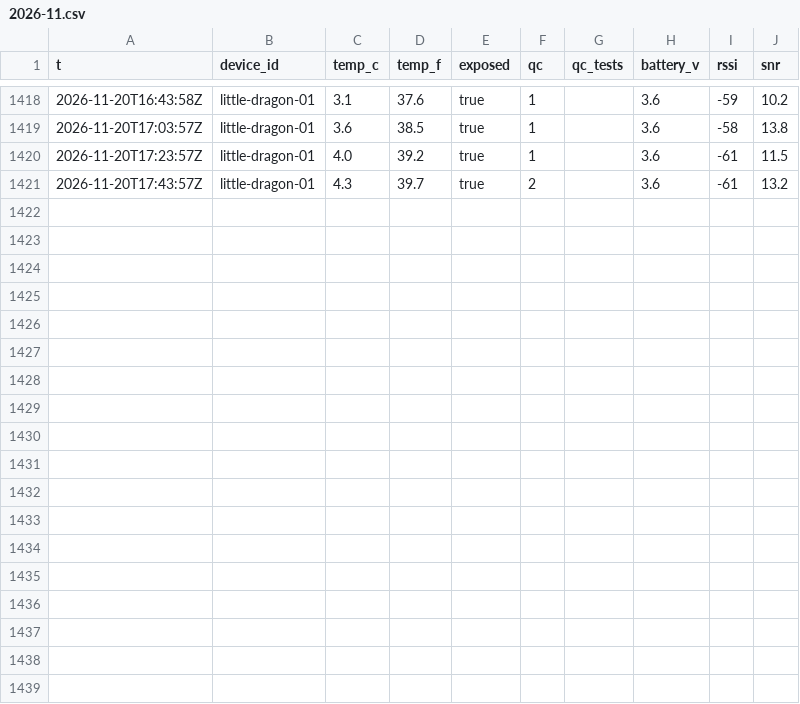
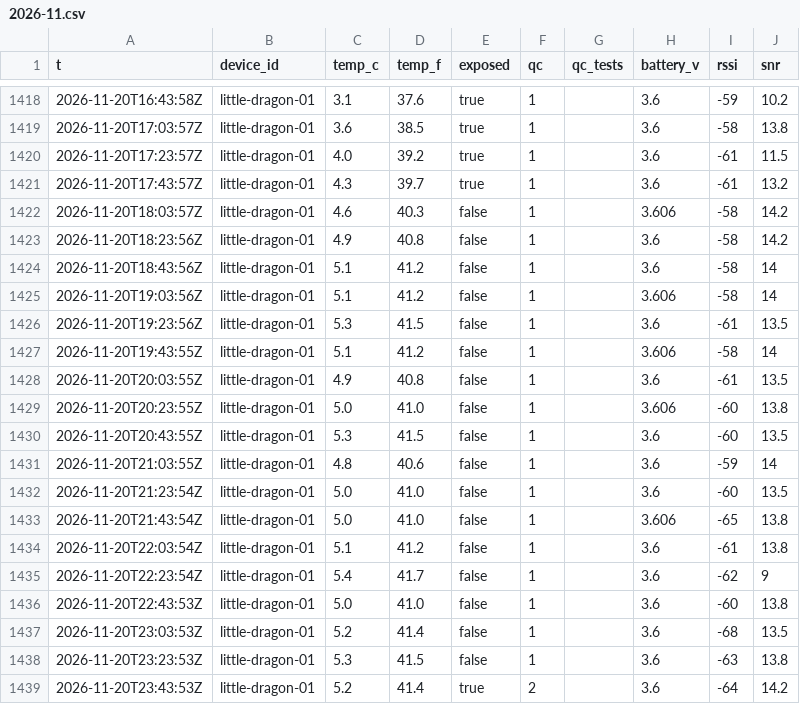
Before and after one commit to RobertsLab/acantha, a CSV file: readings/2026-11.csv, drawn as a sheet; only a part is shown, gaps mark what is left out.

```diff
--- a/readings/2026-11.csv
+++ b/readings/2026-11.csv
@@ -1420,2 +1420,20 @@ t,device_id,temp_c,temp_f,exposed,qc,qc_tests,battery_v,rssi,snr
 2026-11-20T17:23:57Z,little-dragon-01,4.0,39.2,true,1,,3.6,-61,11.5
-2026-11-20T17:43:57Z,little-dragon-01,4.3,39.7,true,2,,3.6,-61,13.2
+2026-11-20T17:43:57Z,little-dragon-01,4.3,39.7,true,1,,3.6,-61,13.2
+2026-11-20T18:03:57Z,little-dragon-01,4.6,40.3,false,1,,3.606,-58,14.2
+2026-11-20T18:23:56Z,little-dragon-01,4.9,40.8,false,1,,3.6,-58,14.2
+2026-11-20T18:43:56Z,little-dragon-01,5.1,41.2,false,1,,3.6,-58,14
+2026-11-20T19:03:56Z,little-dragon-01,5.1,41.2,false,1,,3.606,-58,14
+2026-11-20T19:23:56Z,little-dragon-01,5.3,41.5,false,1,,3.6,-61,13.5
+2026-11-20T19:43:55Z,little-dragon-01,5.1,41.2,false,1,,3.606,-58,14
+2026-11-20T20:03:55Z,little-dragon-01,4.9,40.8,false,1,,3.6,-61,13.5
+2026-11-20T20:23:55Z,little-dragon-01,5.0,41.0,false,1,,3.606,-60,13.8
+2026-11-20T20:43:55Z,little-dragon-01,5.3,41.5,false,1,,3.6,-60,13.5
+2026-11-20T21:03:55Z,little-dragon-01,4.8,40.6,false,1,,3.6,-59,14
+2026-11-20T21:23:54Z,little-dragon-01,5.0,41.0,false,1,,3.6,-60,13.5
+2026-11-20T21:43:54Z,little-dragon-01,5.0,41.0,false,1,,3.606,-65,13.8
+2026-11-20T22:03:54Z,little-dragon-01,5.1,41.2,false,1,,3.6,-61,13.8
+2026-11-20T22:23:54Z,little-dragon-01,5.4,41.7,false,1,,3.6,-62,9
+2026-11-20T22:43:53Z,little-dragon-01,5.0,41.0,false,1,,3.6,-60,13.8
+2026-11-20T23:03:53Z,little-dragon-01,5.2,41.4,false,1,,3.6,-68,13.5
+2026-11-20T23:23:53Z,little-dragon-01,5.3,41.5,false,1,,3.6,-63,13.8
+2026-11-20T23:43:53Z,little-dragon-01,5.2,41.4,true,2,,3.6,-64,14.2
```
